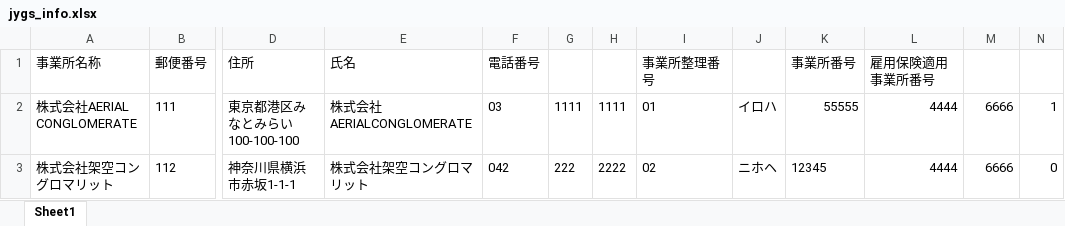
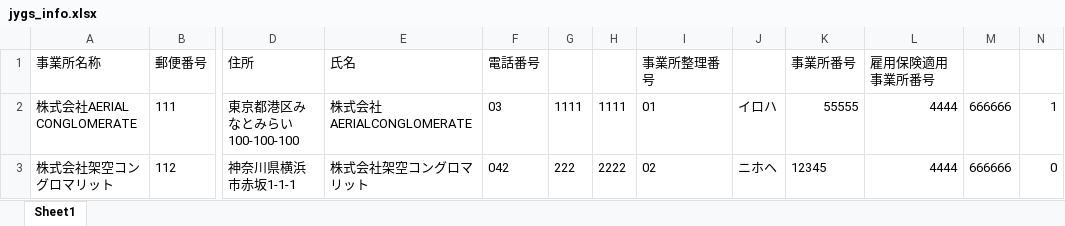
Before and after one commit to Greatkiss/Hoken-autofill, an Excel workbook: jygs_info.xlsx, sheet Sheet1, drawn as a sheet; only a part is shown, gaps mark what is left out; values as stored, in another font and other column widths than the file's, no borders; the diff names each change by its address in the sheet, - before the commit and + after, or states it on an @@ line.

```diff
--- a/jygs_info.xlsx (sheet Sheet1)
+++ b/jygs_info.xlsx (sheet Sheet1)
-M2:M3: 6666
+M2:M3: 666666
```
Also changed, not shown: kysh_info.xlsx, shaho_filled.xlsx, 7 other files.
